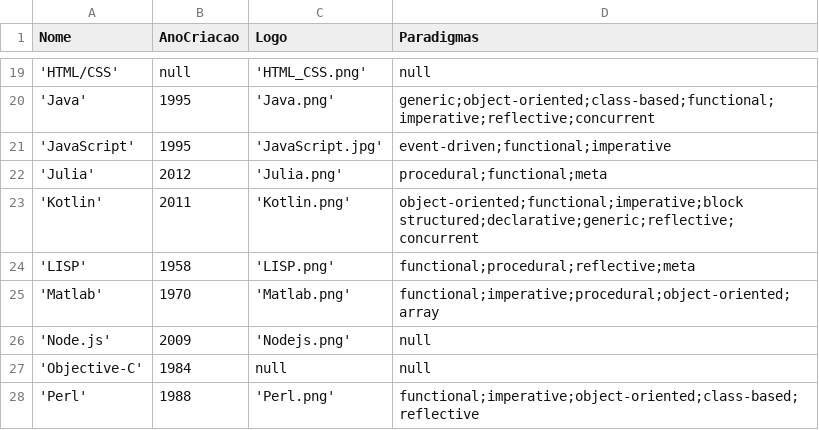
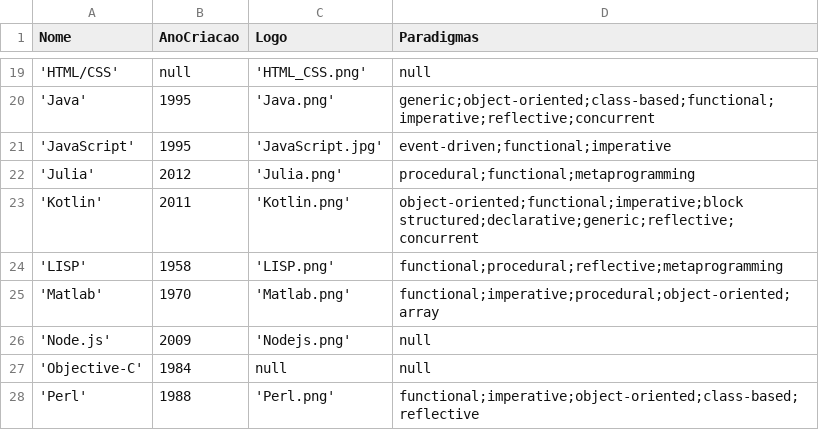
Before and after one commit to ferreira-mev/bd-trabalho-final, a CSV file: datasets/languages.csv, drawn as a sheet; only a part is shown, gaps mark what is left out.

Commit message:
Change 'meta' (pdgm) to 'metaprogramming' (duplicate names)

```diff
--- a/datasets/languages.csv
+++ b/datasets/languages.csv
@@ -21,5 +21,5 @@ Nome,AnoCriacao,Logo,Paradigmas
 'JavaScript',1995,'JavaScript.jpg',event-driven;functional;imperative
-'Julia',2012,'Julia.png',procedural;functional;meta
+'Julia',2012,'Julia.png',procedural;functional;metaprogramming
 'Kotlin',2011,'Kotlin.png',object-oriented;functional;imperative;block structured;declarative;generic;reflective;concurrent
-'LISP',1958,'LISP.png',functional;procedural;reflective;meta
+'LISP',1958,'LISP.png',functional;procedural;reflective;metaprogramming
 'Matlab',1970,'Matlab.png',functional;imperative;procedural;object-oriented;array
```
Also changed, not shown: 1 other file.
